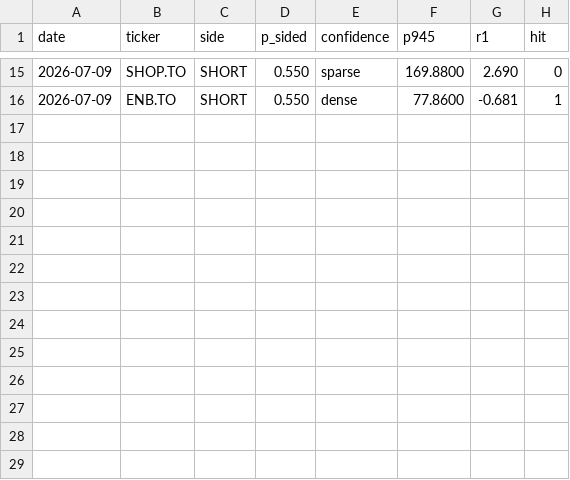
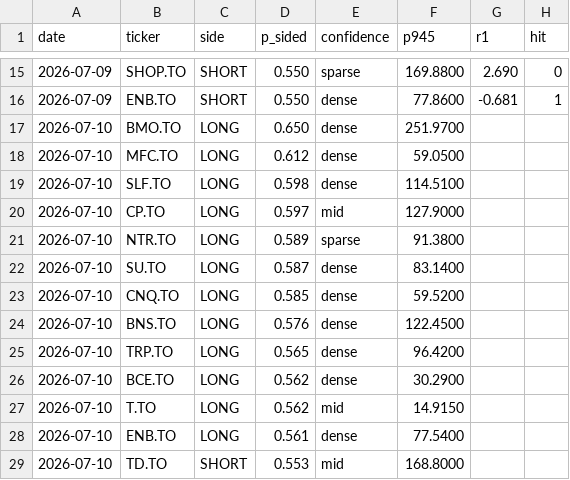
Before and after one commit to rufatb/RB, a CSV file: ledger.csv, drawn as a sheet; only a part is shown, gaps mark what is left out.

```diff
--- a/ledger.csv
+++ b/ledger.csv
@@ -16 +16,14 @@ date,ticker,side,p_sided,confidence,p945,r1,hit
 2026-07-09,ENB.TO,SHORT,0.550,dense,77.8600,-0.681,1
+2026-07-10,BMO.TO,LONG,0.650,dense,251.9700,,
+2026-07-10,MFC.TO,LONG,0.612,dense,59.0500,,
+2026-07-10,SLF.TO,LONG,0.598,dense,114.5100,,
+2026-07-10,CP.TO,LONG,0.597,mid,127.9000,,
+2026-07-10,NTR.TO,LONG,0.589,sparse,91.3800,,
+2026-07-10,SU.TO,LONG,0.587,dense,83.1400,,
+2026-07-10,CNQ.TO,LONG,0.585,dense,59.5200,,
+2026-07-10,BNS.TO,LONG,0.576,dense,122.4500,,
+2026-07-10,TRP.TO,LONG,0.565,dense,96.4200,,
+2026-07-10,BCE.TO,LONG,0.562,dense,30.2900,,
+2026-07-10,T.TO,LONG,0.562,mid,14.9150,,
+2026-07-10,ENB.TO,LONG,0.561,dense,77.5400,,
+2026-07-10,TD.TO,SHORT,0.553,mid,168.8000,,
```
